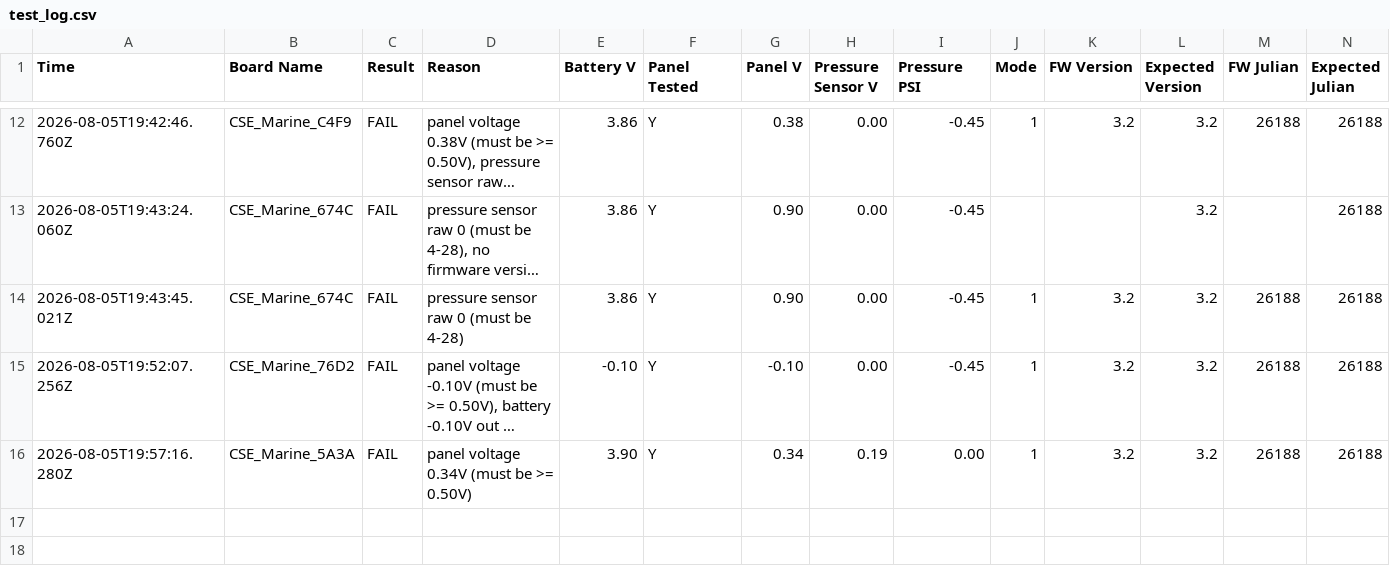
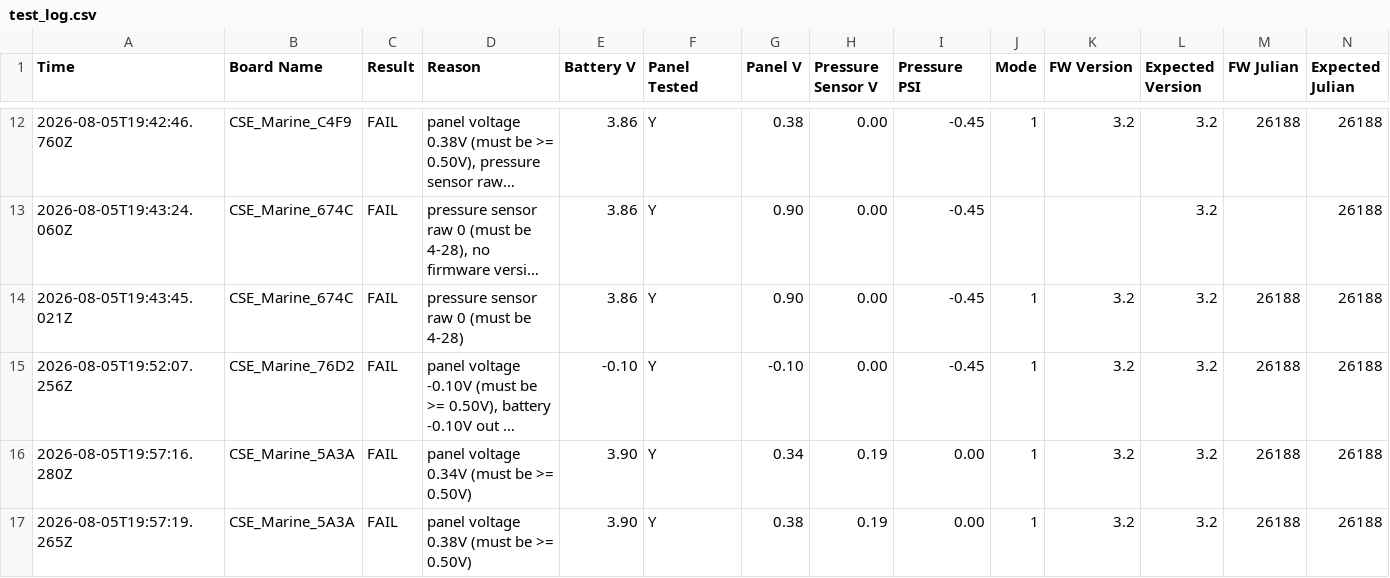
Before and after one commit to gmiedema-cse/Keepertech-logs, a CSV file: test_log.csv, drawn as a sheet; only a part is shown, gaps mark what is left out; long unchanged cells end in ….

Commit message:
Update test log (16 results)

```diff
--- a/test_log.csv
+++ b/test_log.csv
@@ -16 +16,2 @@ Time,Board Name,Result,Reason,Battery V,Panel Tested,Panel V,Pressure Sensor V,P
 2026-08-05T19:57:16.280Z,CSE_Marine_5A3A,FAIL,panel voltage 0.34V (must be >= 0.50V),3.90,Y,0.34,0.19,0.00,1,3.2,3.2,26188,26188
+2026-08-05T19:57:19.265Z,CSE_Marine_5A3A,FAIL,panel voltage 0.38V (must be >= 0.50V),3.90,Y,0.38,0.19,0.00,1,3.2,3.2,26188,26188
```
